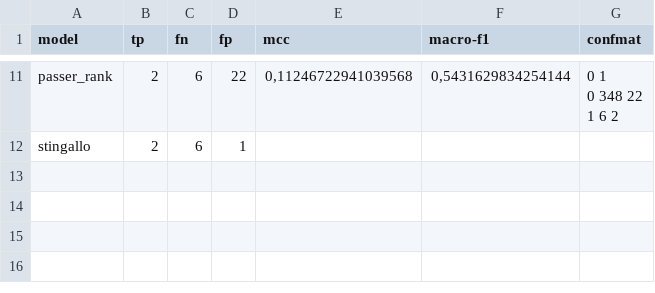
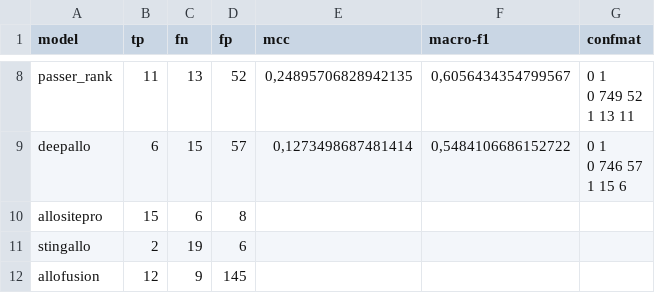
Before and after one commit to frannerin/AlloPockets, a CSV file: models/other_tools/models_metrics.csv, drawn as a sheet; only a part is shown, gaps mark what is left out; addresses are those after the commit; ↵ is a line break in a cell; the diff covers the shown part only; the diff names each change by its address in the sheet, - before the commit and + after, or states it on an @@ line.

```diff
--- a/models/other_tools/models_metrics.csv
+++ b/models/other_tools/models_metrics.csv
-B8 (tp): 2
+B8 (tp): 11
-C8 (fn): 6
+C8 (fn): 13
-D8 (fp): 22
+D8 (fp): 52
-E8 (mcc): 0,11246722941039568
+E8 (mcc): 0,24895706828942135
-F8 (macro-f1): 0,5431629834254144
+F8 (macro-f1): 0,6056434354799567
-G8 (confmat): 0 1 ↵ 0 348 22 ↵ 1 6 2
+G8 (confmat): 0 1 ↵ 0 749 52 ↵ 1 13 11
+row 9: deepallo | 6 | 15 | 57 | 0,1273498687481414 | 0,5484106686152722 | 0 1 ↵ 0 746 57 ↵ 1 15 6
+row 10: allositepro | 15 | 6 | 8
-C11 (fn): 6
+C11 (fn): 19
-D11 (fp): 1
+D11 (fp): 6
+row 12: allofusion | 12 | 9 | 145
```
Also changed, not shown: 2 added rows, 5 removed rows and 24 edited cells elsewhere in this file, models/other_tools/models_metrics_topx.csv, models/other_tools_apos/models_metrics.csv, 47 other files.
